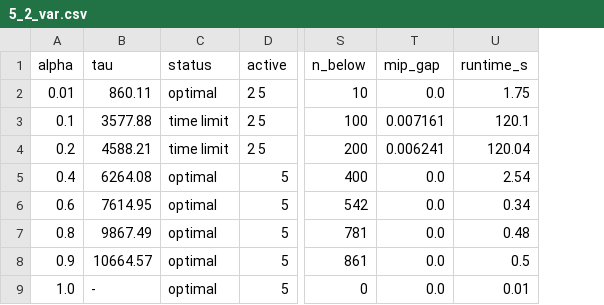
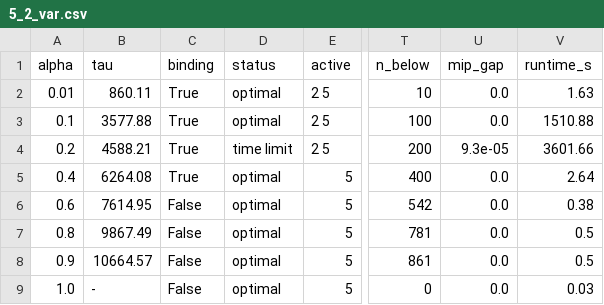
Before and after one commit to RobinBogers/DMUU_assignment, a CSV file: ch5_ra/results/5_2_var.csv, drawn as a sheet; only a part is shown, gaps mark what is left out; addresses are those after the commit; the diff names each change by its address in the sheet, - before the commit and + after, or states it on an @@ line.

```diff
--- a/ch5_ra/results/5_2_var.csv
+++ b/ch5_ra/results/5_2_var.csv
+column C (binding), rows 2-9: True | True | True | True | False | False | False | False
-V2 (runtime_s): 1.75
+V2 (runtime_s): 1.63
-D3 (status): time limit
+D3 (status): optimal
-U3 (mip_gap): 0.007161
+U3 (mip_gap): 0.0
-V3 (runtime_s): 120.1
+V3 (runtime_s): 1510.88
-U4 (mip_gap): 0.006241
+U4 (mip_gap): 9.3e-05
-V4 (runtime_s): 120.04
+V4 (runtime_s): 3601.66
-V5 (runtime_s): 2.54
+V5 (runtime_s): 2.64
-V6 (runtime_s): 0.34
+V6 (runtime_s): 0.38
-V7 (runtime_s): 0.48
+V7 (runtime_s): 0.5
-V9 (runtime_s): 0.01
+V9 (runtime_s): 0.03
```
Also changed, not shown: ch5_ra/results/5_0_risk_neutral.csv, ch5_ra/results/5_1_cvar.csv, 4 other files.
